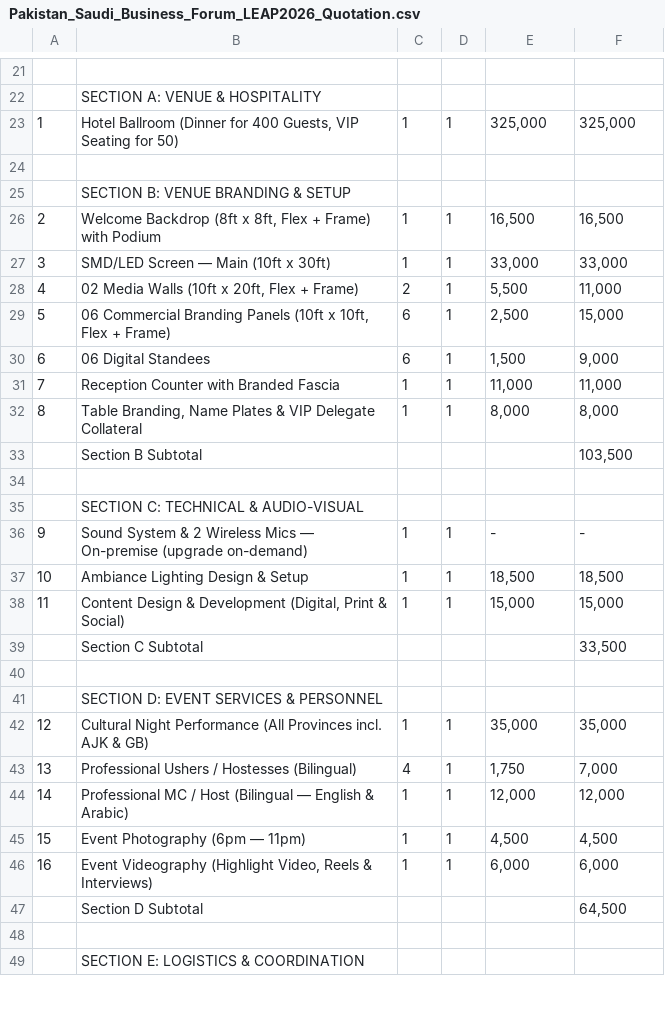
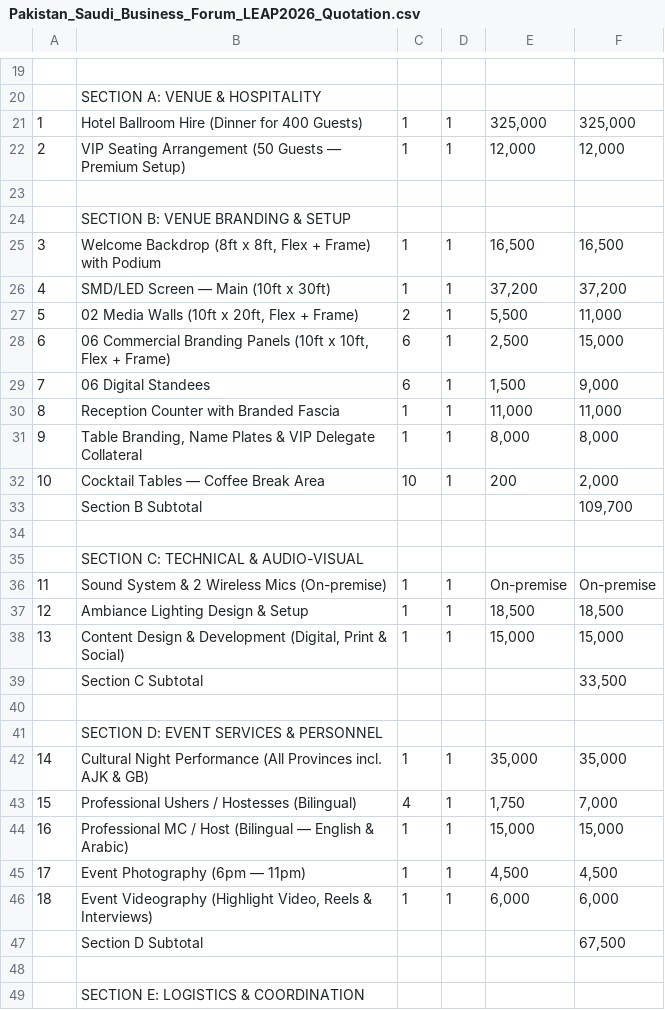
Before and after one commit to usmanfiaz06/miradore, a CSV file: Pakistan_Saudi_Business_Forum_LEAP2026_Quotation.csv, drawn as a sheet; only a part is shown, gaps mark what is left out; removed rows and columns are numbered as before the commit, all else as after; the diff covers the shown part only; the diff names each change by its address in the sheet, - before the commit and + after, or states it on an @@ line.

```diff
--- a/Pakistan_Saudi_Business_Forum_LEAP2026_Quotation.csv
+++ b/Pakistan_Saudi_Business_Forum_LEAP2026_Quotation.csv
-B21: Hotel Ballroom (Dinner for 400 Guests, VIP Seating for 50)
+B21: Hotel Ballroom Hire (Dinner for 400 Guests)
+row 22: 2 | VIP Seating Arrangement (50 Guests — Premium Setup) | 1 | 1 | 12,000 | 12,000
-A25: 2
+A25: 3
-A26: 3
+A26: 4
-E26: 33,000
+E26: 37,200
-F26: 33,000
+F26: 37,200
-A27: 4
+A27: 5
-A28: 5
+A28: 6
-A29: 6
+A29: 7
-A30: 7
+A30: 8
-A31: 8
+A31: 9
+row 32: 10 | Cocktail Tables — Coffee Break Area | 10 | 1 | 200 | 2,000
-F33: 103,500
+F33: 109,700
-row 36: 9 | Sound System & 2 Wireless Mics — On-premise (upgrade on-demand) | 1 | 1 | - | -
+row 36: 11 | Sound System & 2 Wireless Mics (On-premise) | 1 | 1 | On-premise | On-premise
-A37: 10
+A37: 12
-A38: 11
+A38: 13
-A42: 12
+A42: 14
-A43: 13
+A43: 15
-A44: 14
+A44: 16
-E44: 12,000
+E44: 15,000
-F44: 12,000
+F44: 15,000
-A45: 15
+A45: 17
-A46: 16
+A46: 18
-F47: 64,500
+F47: 67,500
```
Also changed, not shown: 3 added rows, 5 removed rows and 12 edited cells elsewhere in this file, 2 other files.
